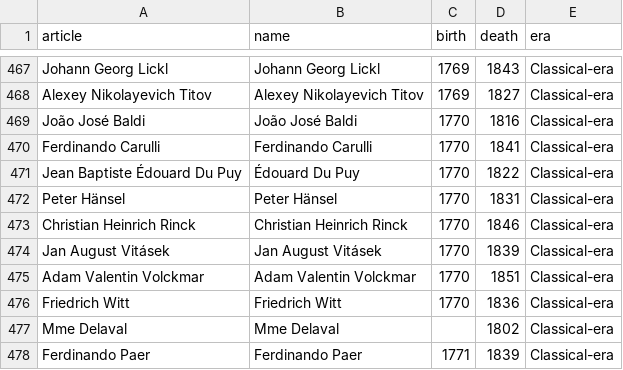
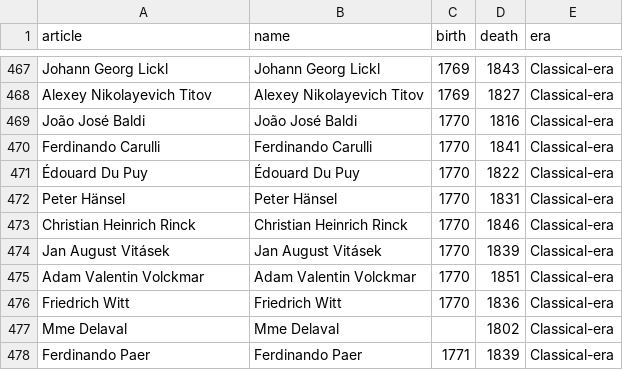
Before and after one commit to horvatha/choir_music_data, a CSV file: data/eras/composers_Classical-era.csv, drawn as a sheet; only a part is shown, gaps mark what is left out.

```diff
--- a/data/eras/composers_Classical-era.csv
+++ b/data/eras/composers_Classical-era.csv
@@ -470,3 +470,3 @@ João José Baldi,João José Baldi,1770,1816,Classical-era
 Ferdinando Carulli,Ferdinando Carulli,1770,1841,Classical-era
-Jean Baptiste Édouard Du Puy,Édouard Du Puy,1770,1822,Classical-era
+Édouard Du Puy,Édouard Du Puy,1770,1822,Classical-era
 Peter Hänsel,Peter Hänsel,1770,1831,Classical-era
```
Also changed, not shown: 2 other files.
